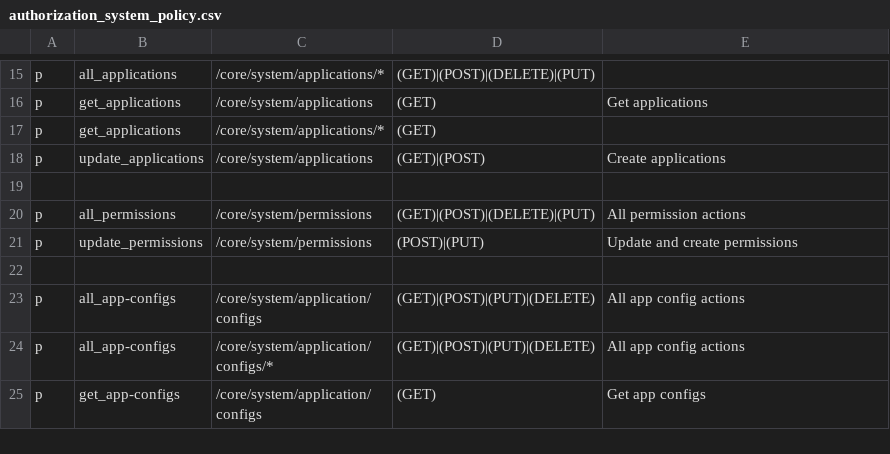
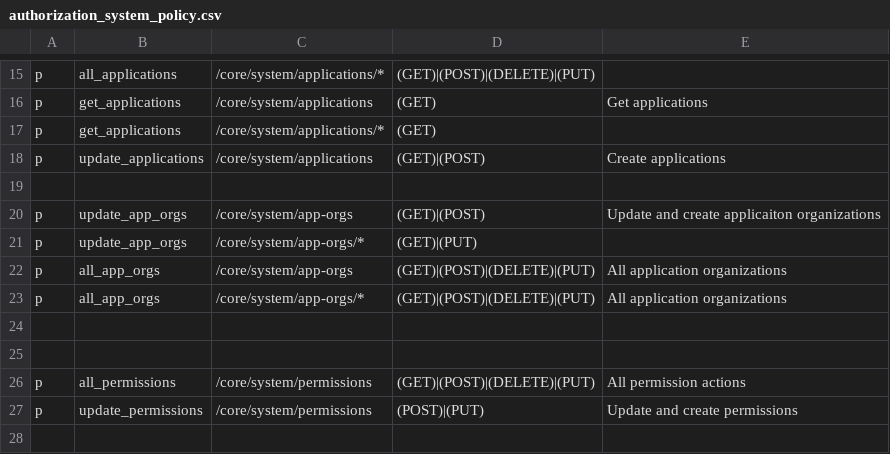
Before and after one commit to rokwire/core-building-block, a CSV file: driver/web/authorization_system_policy.csv, drawn as a sheet; only a part is shown, gaps mark what is left out; the shorter side is filled out with more unchanged rows; the diff names each change by its address in the sheet, - before the commit and + after, or states it on an @@ line.

```diff
--- a/driver/web/authorization_system_policy.csv
+++ b/driver/web/authorization_system_policy.csv
+row 20: p | update_app_orgs | /core/system/app-orgs | (GET)|(POST) | Update and create applicaiton organizations
+row 21: p | update_app_orgs | /core/system/app-orgs/* | (GET)|(PUT)
+row 22: p | all_app_orgs | /core/system/app-orgs | (GET)|(POST)|(DELETE)|(PUT) | All application organizations
+row 23: p | all_app_orgs | /core/system/app-orgs/* | (GET)|(POST)|(DELETE)|(PUT) | All application organizations
+row 24: (empty)
+row 25: (empty)
```
Also changed, not shown: 25 other files.
